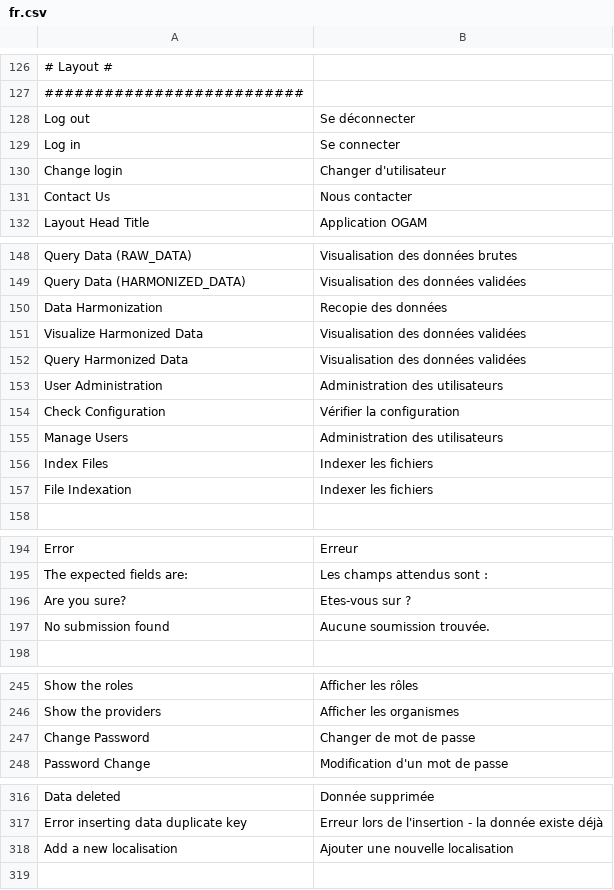
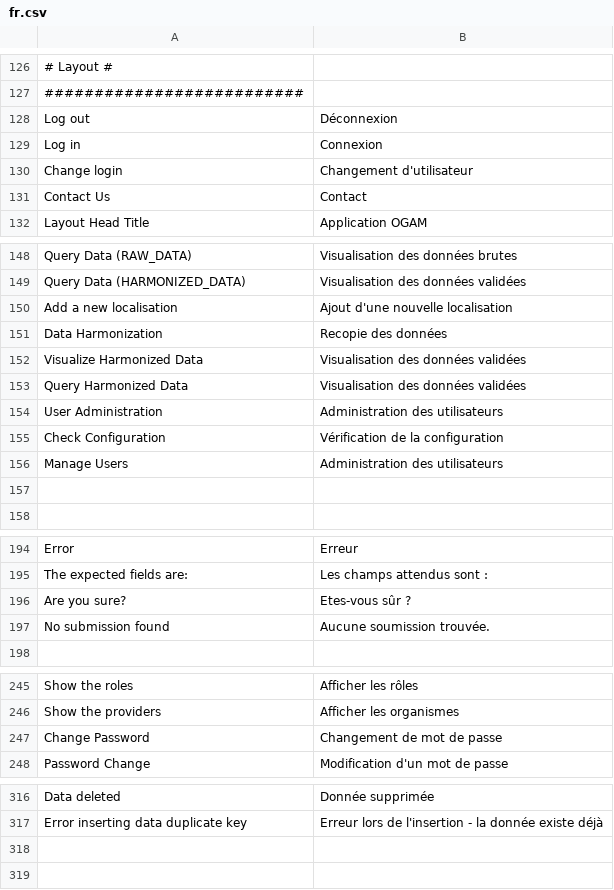
Before and after one commit to IGNBPesty/ogam, a CSV file: website/htdocs/server/ogamServer/app/lang/fr.csv, drawn as a sheet; only a part is shown, gaps mark what is left out; removed rows and columns are numbered as before the commit, all else as after; the diff names each change by its address in the sheet, - before the commit and + after, or states it on an @@ line.

Commit message:
OGAM-464 : Modification de libellés
Former-commit-id: 8673517bc42abccd3bbb95bcde072988ffc136f4

```diff
--- a/website/htdocs/server/ogamServer/app/lang/fr.csv
+++ b/website/htdocs/server/ogamServer/app/lang/fr.csv
-B128: Se déconnecter
+B128: Déconnexion
-B129: Se connecter
+B129: Connexion
-B130: Changer d'utilisateur
+B130: Changement d'utilisateur
-B131: Nous contacter
+B131: Contact
+row 150: Add a new localisation | Ajout d'une nouvelle localisation
-B155: Vérifier la configuration
+B155: Vérification de la configuration
-row 157: Index Files | Indexer les fichiers
+row 157: (empty)
-row 157: File Indexation | Indexer les fichiers
-B196: Etes-vous sur ?
+B196: Etes-vous sûr ?
-B247: Changer de mot de passe
+B247: Changement de mot de passe
-row 318: Add a new localisation | Ajouter une nouvelle localisation
+row 318: (empty)
```
Also changed, not shown: website/htdocs/server/ogamServer/app/lang/en.csv.
